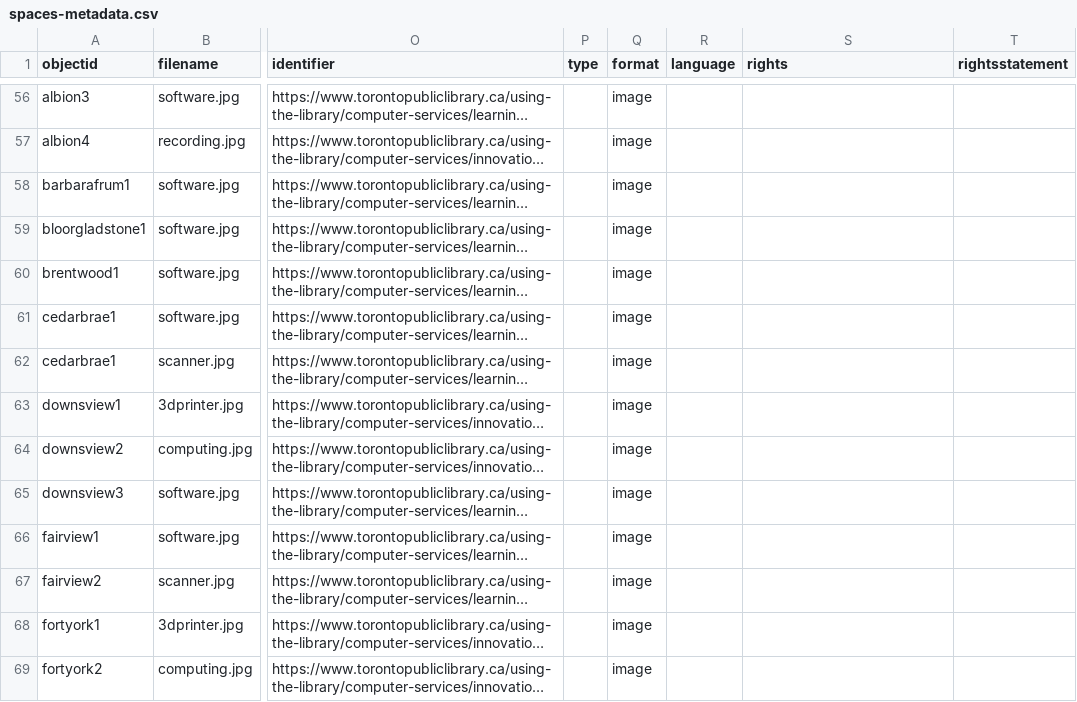
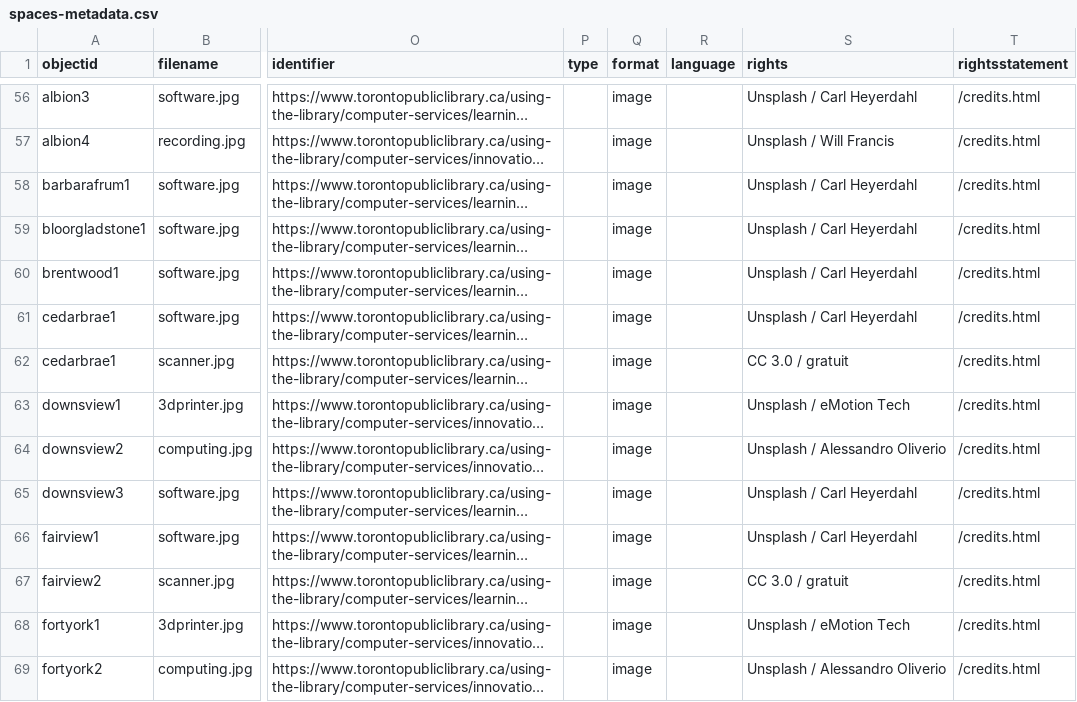
Before and after one commit to ao66ao/makerspaces, a CSV file: _data/spaces-metadata.csv, drawn as a sheet; only a part is shown, gaps mark what is left out; long unchanged cells end in …; the diff covers the shown part only; the diff names each change by its address in the sheet, - before the commit and + after, or states it on an @@ line.

Commit message:
image credits

```diff
--- a/_data/spaces-metadata.csv
+++ b/_data/spaces-metadata.csv
-S56 (rights): (empty)
+S56 (rights): Unsplash / Carl Heyerdahl
-T56:T69 (rightsstatement): (empty)
+T56:T69 (rightsstatement): /credits.html
-S57 (rights): (empty)
+S57 (rights): Unsplash / Will Francis
-S58:S61 (rights): (empty)
+S58:S61 (rights): Unsplash / Carl Heyerdahl
-S62 (rights): (empty)
+S62 (rights): CC 3.0 / gratuit
-S63 (rights): (empty)
+S63 (rights): Unsplash / eMotion Tech
-S64 (rights): (empty)
+S64 (rights): Unsplash / Alessandro Oliverio
-S65:S66 (rights): (empty)
+S65:S66 (rights): Unsplash / Carl Heyerdahl
-S67 (rights): (empty)
+S67 (rights): CC 3.0 / gratuit
-S68 (rights): (empty)
+S68 (rights): Unsplash / eMotion Tech
-S69 (rights): (empty)
+S69 (rights): Unsplash / Alessandro Oliverio
```
Also changed, not shown: 166 edited cells elsewhere in this file, 3 other files.
